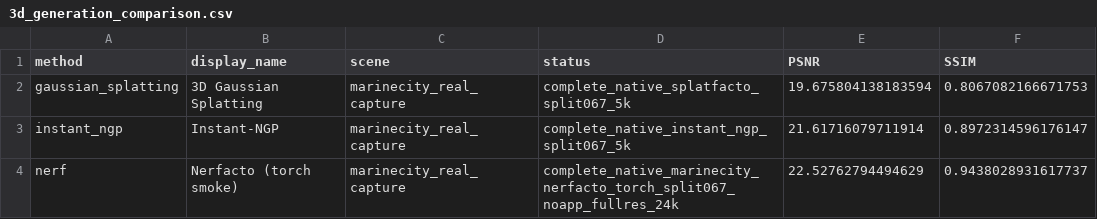
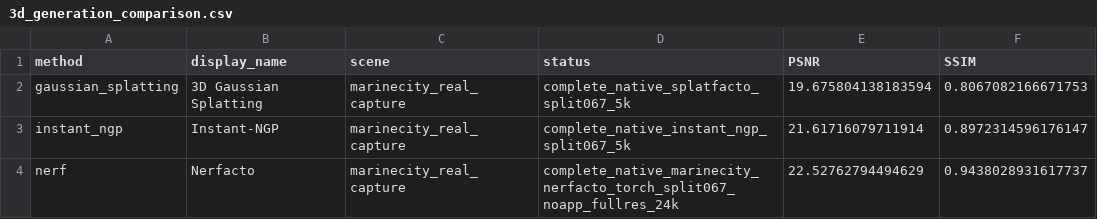
Before and after one commit to darkness421/Multi-drone-small-object-detection-with-3d-generation, a CSV file: outputs/experiments/3d_generation_comparison.csv, drawn as a sheet; only a part is shown; the diff names each change by its address in the sheet, - before the commit and + after, or states it on an @@ line.

```diff
--- a/outputs/experiments/3d_generation_comparison.csv
+++ b/outputs/experiments/3d_generation_comparison.csv
-B4 (display_name): Nerfacto (torch smoke)
+B4 (display_name): Nerfacto
```
Also changed, not shown: outputs/reports/live/accv_remaining_gates_queue.csv, 23 other files.
